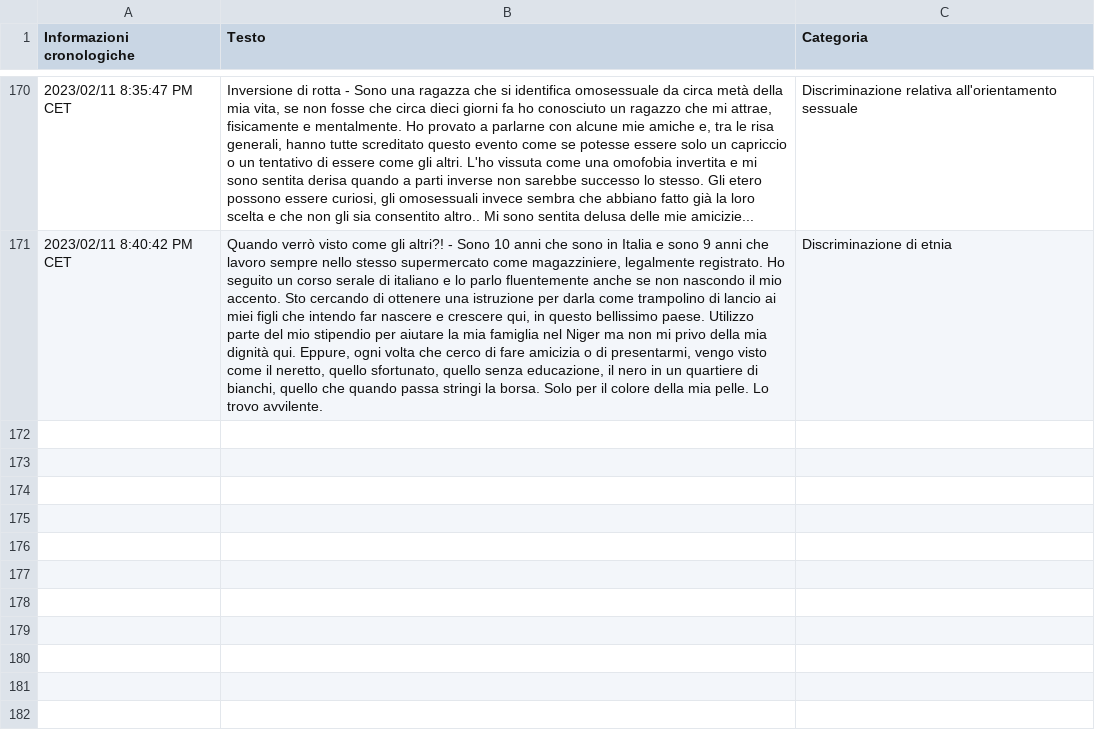
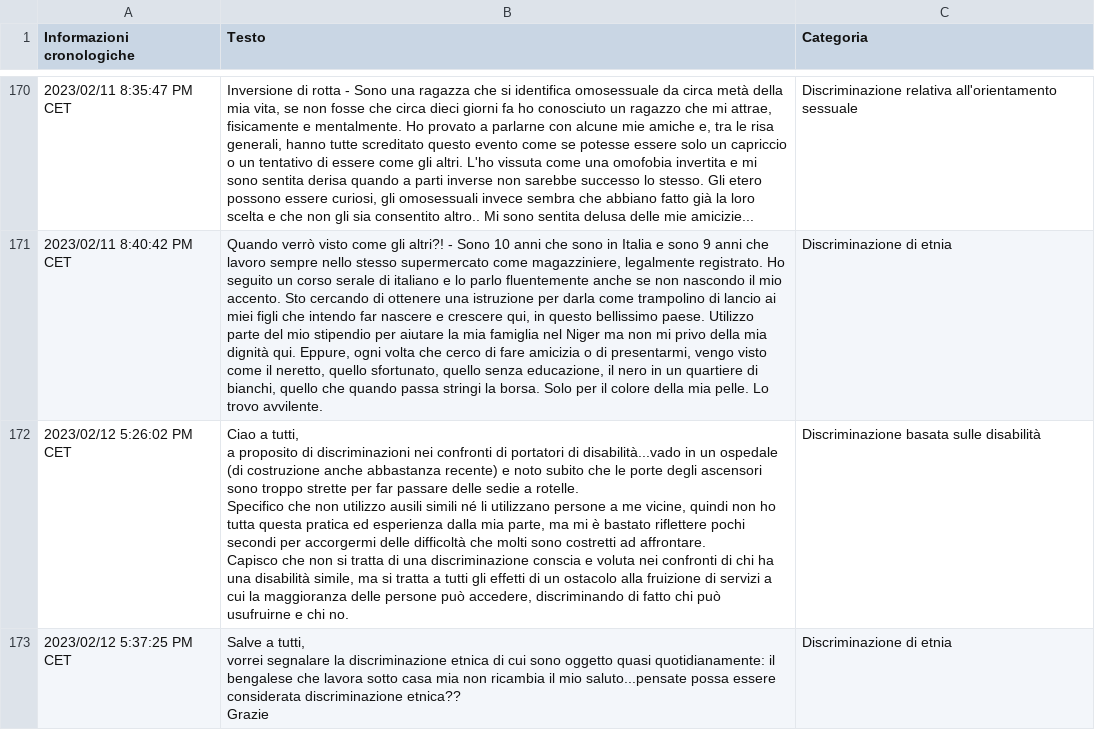
Before and after one commit to TechRufy/ML_Report.it, a CSV file: moduloPreProcessing/Progetto Fondamenti Intelligenza artificiale.csv, drawn as a sheet; only a part is shown, gaps mark what is left out; ↵ is a line break in a cell; the diff covers the shown part only; the diff names each change by its address in the sheet, - before the commit and + after, or states it on an @@ line.

```diff
--- a/moduloPreProcessing/Progetto Fondamenti Intelligenza artificiale.csv
+++ b/moduloPreProcessing/Progetto Fondamenti Intelligenza artificiale.csv
+row 172: 2023/02/12 5:26:02 PM CET | Ciao a tutti, ↵ a proposito di discriminazioni nei confronti di portatori di disabilità...vado in un ospedale (di costruzione anche abbastanza recente) e noto subito che le porte degli ascensori sono troppo strette per far passare delle sedie a rotelle. ↵ Specifico che non utilizzo ausili simili né li utilizzano persone a me vicine, quindi non ho tutta questa pratica ed esperienza dalla mia parte, ma mi è bastato riflettere pochi secondi per accorgermi delle difficoltà che molti sono costretti ad affrontare. ↵ Capisco che non si tratta di una discriminazione conscia e voluta nei confronti di chi ha una disabilità simile, ma si tratta a tutti gli effetti di un ostacolo alla fruizione di servizi a cui la maggioranza delle persone può accedere, discriminando di fatto chi può usufruirne e chi no. | Discriminazione basata sulle disabilità
+row 173: 2023/02/12 5:37:25 PM CET | Salve a tutti, ↵ vorrei segnalare la discriminazione etnica di cui sono oggetto quasi quotidianamente: il bengalese che lavora sotto casa mia non ricambia il mio saluto...pensate possa essere considerata discriminazione etnica?? ↵ Grazie | Discriminazione di etnia
```
Also changed, not shown: 2 added rows elsewhere in this file, 3 other files.
